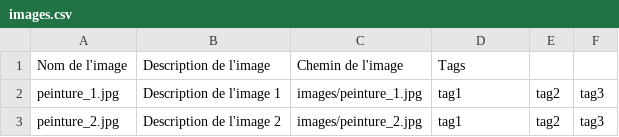
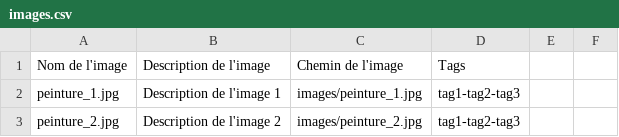
Before and after one commit to vladimir-monari/monartistique, a CSV file: images.csv, drawn as a sheet.

Commit message:
Update images.csv

```diff
--- a/images.csv
+++ b/images.csv
@@ -1,3 +1,3 @@
 Nom de l'image,Description de l'image,Chemin de l'image,Tags
-peinture_1.jpg,Description de l'image 1,images/peinture_1.jpg,tag1,tag2,tag3
-peinture_2.jpg,Description de l'image 2,images/peinture_2.jpg,tag1,tag2,tag3
+peinture_1.jpg,Description de l'image 1,images/peinture_1.jpg,tag1-tag2-tag3
+peinture_2.jpg,Description de l'image 2,images/peinture_2.jpg,tag1-tag2-tag3
```
